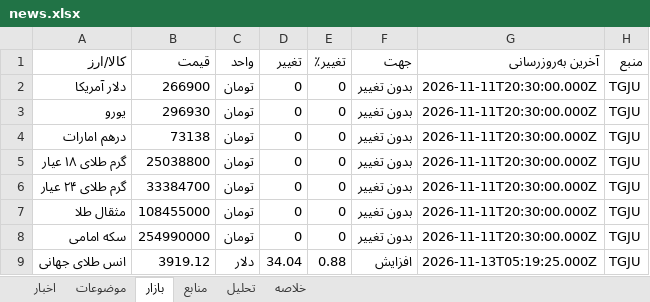
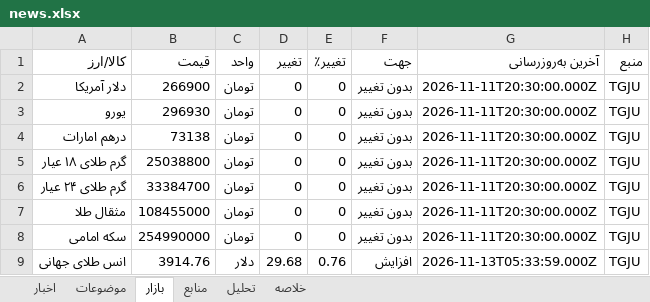
Before and after one commit to legolasoriginall/news-radar, an Excel workbook: news.xlsx, sheet بازار, drawn as a sheet; values as stored, in another font and other column widths than the file's, no borders; the diff names each change by its address in the sheet, - before the commit and + after, or states it on an @@ line.

```diff
--- a/news.xlsx (sheet بازار)
+++ b/news.xlsx (sheet بازار)
-B9 (قیمت): 3919.12
+B9 (قیمت): 3914.76
-D9 (تغییر): 34.04
+D9 (تغییر): 29.68
-E9 (تغییر٪): 0.88
+E9 (تغییر٪): 0.76
-G9 (آخرین به‌روزرسانی): 2026-11-13T05:19:25.000Z
+G9 (آخرین به‌روزرسانی): 2026-11-13T05:33:59.000Z
```
Also changed, not shown: sheet اخبار, sheet منابع, sheet موضوعات, sheet تحلیل, sheet خلاصه, 8 other files.
